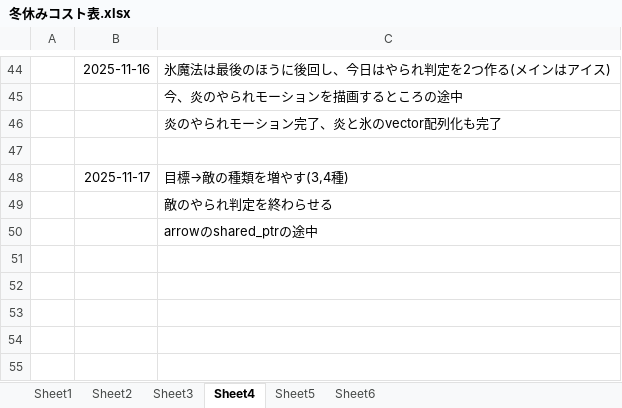
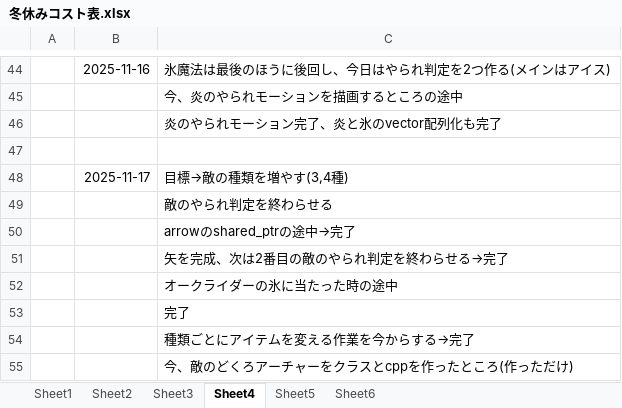
Before and after one commit to hir4rin/2025_winter, an Excel workbook: 冬休みコスト表.xlsx, sheet Sheet4, drawn as a sheet; only a part is shown, gaps mark what is left out; values as stored, in another font and other column widths than the file's, no borders; the diff names each change by its address in the sheet, - before the commit and + after, or states it on an @@ line.

```diff
--- a/冬休みコスト表.xlsx (sheet Sheet4)
+++ b/冬休みコスト表.xlsx (sheet Sheet4)
-C50: arrowのshared_ptrの途中
+C50: arrowのshared_ptrの途中→完了
+row 51:  |  | 矢を完成、次は2番目の敵のやられ判定を終わらせる→完了
+row 52:  |  | オークライダーの氷に当たった時の途中
+row 53:  |  | 完了
+row 54:  |  | 種類ごとにアイテムを変える作業を今からする→完了
+row 55:  |  | 今、敵のどくろアーチャーをクラスとcppを作ったところ(作っただけ)
```
Also changed, not shown: 16 other files.
